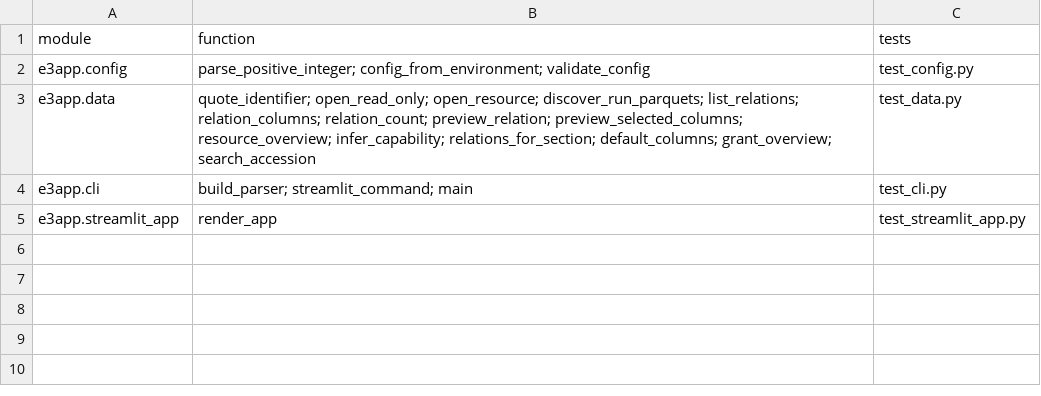
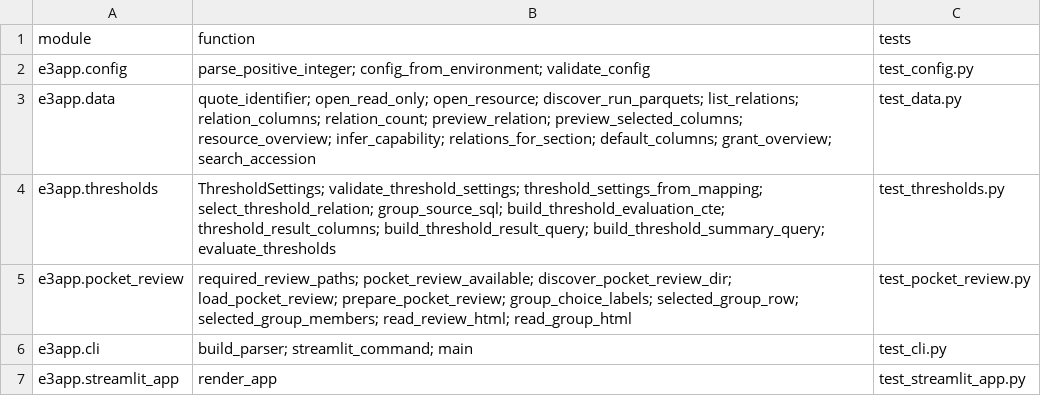
Before and after one commit to peterthorpe5/E3_project_draft, a TSV file: e3_python_app/docs/TEST_TRACEABILITY.tsv, drawn as a sheet.

Commit message:
python app update

```diff
--- a/e3_python_app/docs/TEST_TRACEABILITY.tsv
+++ b/e3_python_app/docs/TEST_TRACEABILITY.tsv
@@ -3,2 +3,4 @@ e3app.config	parse_positive_integer; config_from_environment; validate_config	te
 e3app.data	quote_identifier; open_read_only; open_resource; discover_run_parquets; list_relations; relation_columns; relation_count; preview_relation; preview_selected_columns; resource_overview; infer_capability; relations_for_section; default_columns; grant_overview; search_accession	test_data.py
+e3app.thresholds	ThresholdSettings; validate_threshold_settings; threshold_settings_from_mapping; select_threshold_relation; group_source_sql; build_threshold_evaluation_cte; threshold_result_columns; build_threshold_result_query; build_threshold_summary_query; evaluate_thresholds	test_thresholds.py
+e3app.pocket_review	required_review_paths; pocket_review_available; discover_pocket_review_dir; load_pocket_review; prepare_pocket_review; group_choice_labels; selected_group_row; selected_group_members; read_review_html; read_group_html	test_pocket_review.py
 e3app.cli	build_parser; streamlit_command; main	test_cli.py
```
Also changed, not shown: 21 other files.
